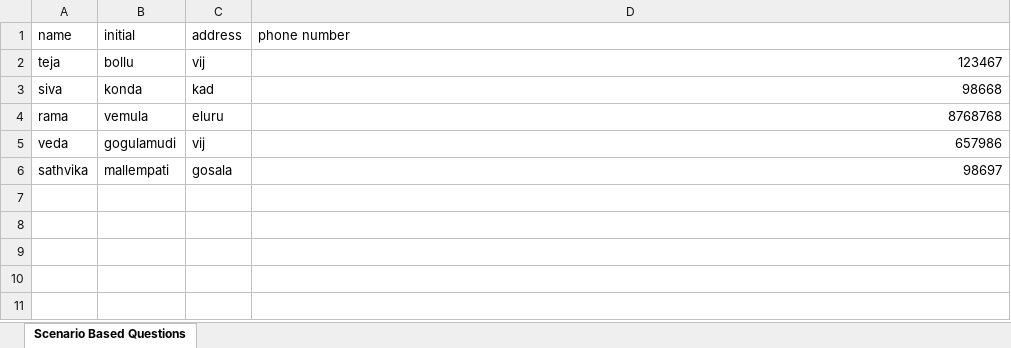
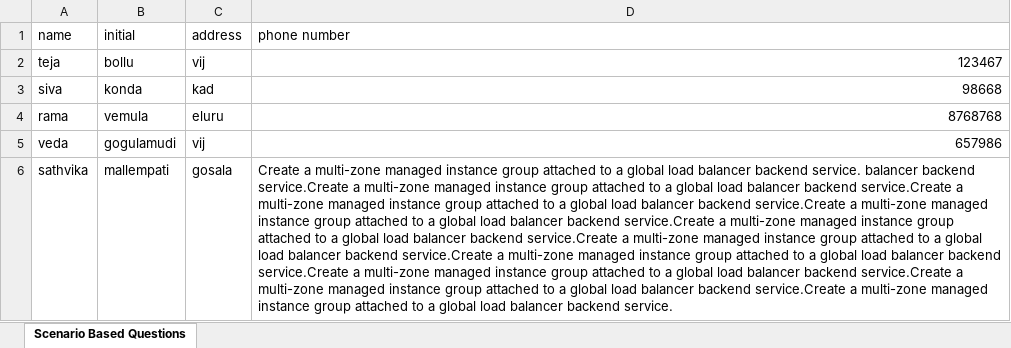
Before and after one commit to Manasa-Bollu/excletocsv, an Excel workbook: address.xlsx, sheet Scenario Based Questions, drawn as a sheet; values as stored, in another font and other column widths than the file's, no borders; the diff names each change by its address in the sheet, - before the commit and + after, or states it on an @@ line.

Commit message:
ADDRESS V4

```diff
--- a/address.xlsx (sheet Scenario Based Questions)
+++ b/address.xlsx (sheet Scenario Based Questions)
-D6 (phone number): 98697
+D6 (phone number): Create a multi-zone managed instance group attached to a global load balancer backend service. balancer backend service.Create a multi-zone managed instance group attached to a global load balancer backend service.Create a multi-zone managed instance group attached to a global load balancer backend service.Create a multi-zone managed instance group attached to a global load balancer backend service.Create a multi-zone managed instance group attached to a global load balancer backend service.Create a multi-zone managed instance group attached to a global load balancer backend service.Create a multi-zone managed instance group attached to a global load balancer backend service.Create a multi-zone managed instance group attached to a global load balancer backend service.Create a multi-zone managed instance group attached to a global load balancer backend service.Create a multi-zone managed instance group attached to a global load balancer backend service.
```
